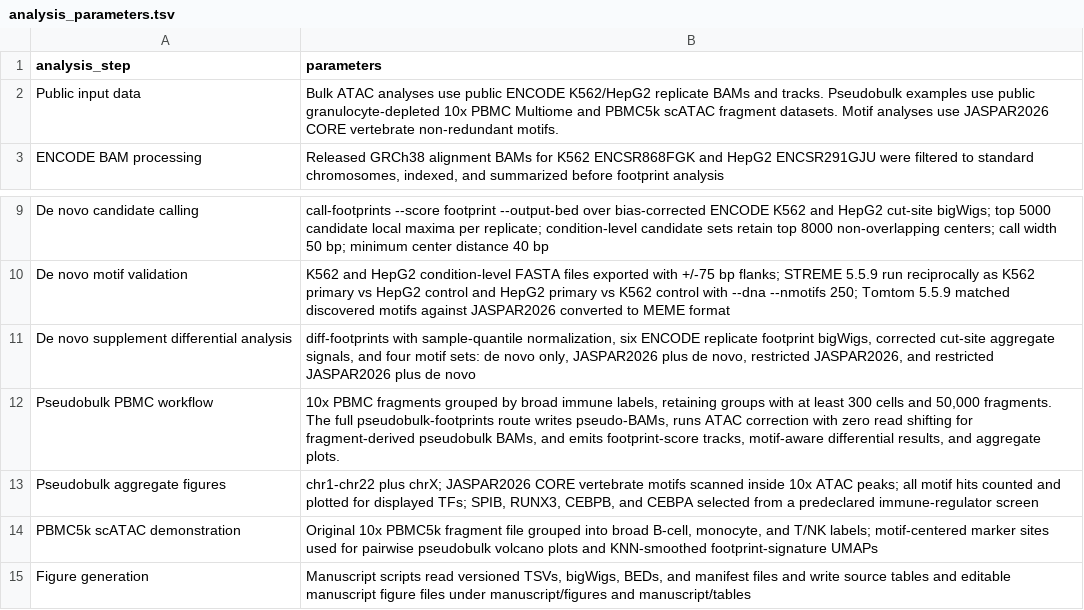
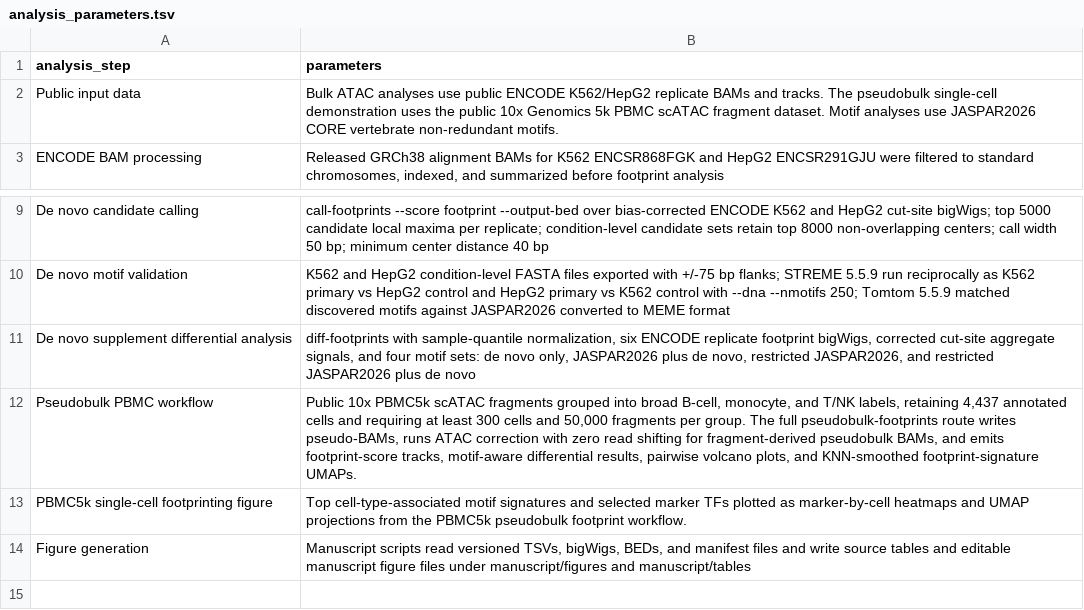
Before and after one commit to oncologylab/fp-tools, a TSV file: manuscript/tables/analysis_parameters.tsv, drawn as a sheet; only a part is shown, gaps mark what is left out.

Commit message:
Use PBMC5k for pseudobulk manuscript section

```diff
--- a/manuscript/tables/analysis_parameters.tsv
+++ b/manuscript/tables/analysis_parameters.tsv
@@ -1,3 +1,3 @@
 analysis_step	parameters
-Public input data	Bulk ATAC analyses use public ENCODE K562/HepG2 replicate BAMs and tracks. Pseudobulk examples use public granulocyte-depleted 10x PBMC Multiome and PBMC5k scATAC fragment datasets. Motif analyses use JASPAR2026 CORE vertebrate non-redundant motifs.
+Public input data	Bulk ATAC analyses use public ENCODE K562/HepG2 replicate BAMs and tracks. The pseudobulk single-cell demonstration uses the public 10x Genomics 5k PBMC scATAC fragment dataset. Motif analyses use JASPAR2026 CORE vertebrate non-redundant motifs.
 ENCODE BAM processing	Released GRCh38 alignment BAMs for K562 ENCSR868FGK and HepG2 ENCSR291GJU were filtered to standard chromosomes, indexed, and summarized before footprint analysis
@@ -11,5 +11,4 @@ De novo motif validation	K562 and HepG2 condition-level FASTA files exported wit
 De novo supplement differential analysis	diff-footprints with sample-quantile normalization, six ENCODE replicate footprint bigWigs, corrected cut-site aggregate signals, and four motif sets: de novo only, JASPAR2026 plus de novo, restricted JASPAR2026, and restricted JASPAR2026 plus de novo
-Pseudobulk PBMC workflow	10x PBMC fragments grouped by broad immune labels, retaining groups with at least 300 cells and 50,000 fragments. The full pseudobulk-footprints route writes pseudo-BAMs, runs ATAC correction with zero read shifting for fragment-derived pseudobulk BAMs, and emits footprint-score tracks, motif-aware differential results, and aggregate plots.
-Pseudobulk aggregate figures	chr1-chr22 plus chrX; JASPAR2026 CORE vertebrate motifs scanned inside 10x ATAC peaks; all motif hits counted and plotted for displayed TFs; SPIB, RUNX3, CEBPB, and CEBPA selected from a predeclared immune-regulator screen
-PBMC5k scATAC demonstration	Original 10x PBMC5k fragment file grouped into broad B-cell, monocyte, and T/NK labels; motif-centered marker sites used for pairwise pseudobulk volcano plots and KNN-smoothed footprint-signature UMAPs
+Pseudobulk PBMC workflow	Public 10x PBMC5k scATAC fragments grouped into broad B-cell, monocyte, and T/NK labels, retaining 4,437 annotated cells and requiring at least 300 cells and 50,000 fragments per group. The full pseudobulk-footprints route writes pseudo-BAMs, runs ATAC correction with zero read shifting for fragment-derived pseudobulk BAMs, and emits footprint-score tracks, motif-aware differential results, pairwise volcano plots, and KNN-smoothed footprint-signature UMAPs.
+PBMC5k single-cell footprinting figure	Top cell-type-associated motif signatures and selected marker TFs plotted as marker-by-cell heatmaps and UMAP projections from the PBMC5k pseudobulk footprint workflow.
 Figure generation	Manuscript scripts read versioned TSVs, bigWigs, BEDs, and manifest files and write source tables and editable manuscript figure files under manuscript/figures and manuscript/tables
```
Also changed, not shown: manuscript/tables/software_versions.tsv, 5 other files.
